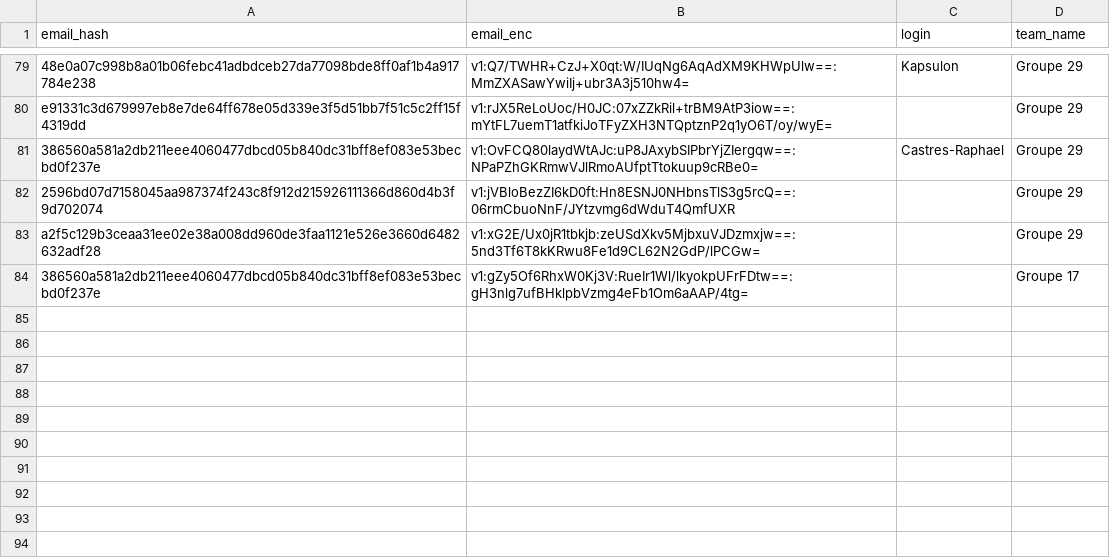
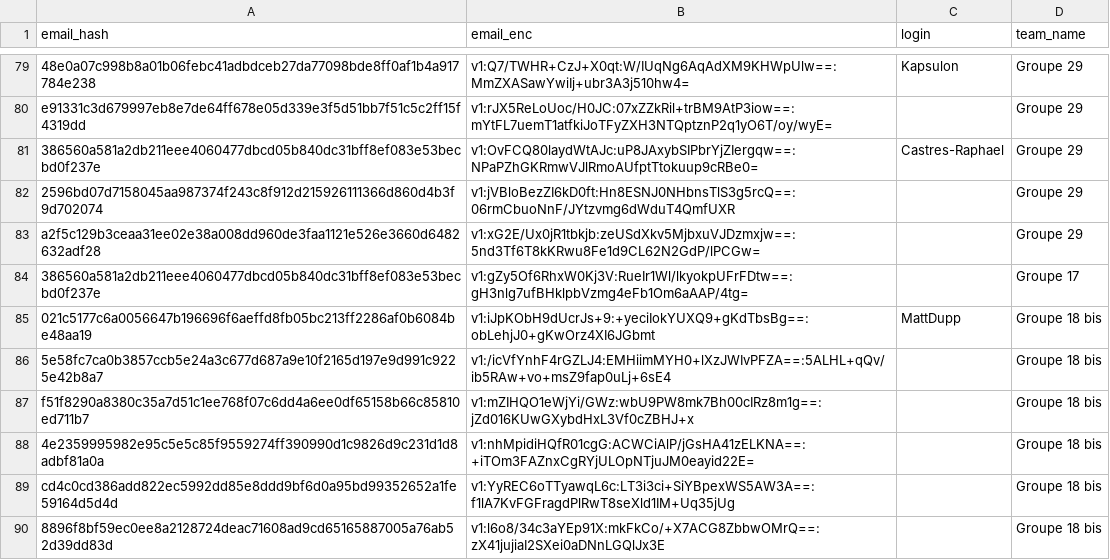
Before and after one commit to nneilime/Hackaton-IA4Impact, a CSV file: participants.csv, drawn as a sheet; only a part is shown, gaps mark what is left out.

Commit message:
teams: création de groupe-18-bis

```diff
--- a/participants.csv
+++ b/participants.csv
@@ -84 +84,7 @@ a2f5c129b3ceaa31ee02e38a008dd960de3faa1121e526e3660d6482632adf28,v1:xG2E/Ux0jR1t
 386560a581a2db211eee4060477dbcd05b840dc31bff8ef083e53becbd0f237e,v1:gZy5Of6RhxW0Kj3V:RueIr1Wl/lkyokpUFrFDtw==:gH3nlg7ufBHklpbVzmg4eFb1Om6aAAP/4tg=,,Groupe 17
+021c5177c6a0056647b196696f6aeffd8fb05bc213ff2286af0b6084be48aa19,v1:iJpKObH9dUcrJs+9:+yeciIokYUXQ9+gKdTbsBg==:obLehjJ0+gKwOrz4XI6JGbmt,MattDupp,Groupe 18 bis
+5e58fc7ca0b3857ccb5e24a3c677d687a9e10f2165d197e9d991c9225e42b8a7,v1:/icVfYnhF4rGZLJ4:EMHiimMYH0+lXzJWIvPFZA==:5ALHL+qQv/ib5RAw+vo+msZ9fap0uLj+6sE4,,Groupe 18 bis
+f51f8290a8380c35a7d51c1ee768f07c6dd4a6ee0df65158b66c85810ed711b7,v1:mZIHQO1eWjYi/GWz:wbU9PW8mk7Bh00cIRz8m1g==:jZd016KUwGXybdHxL3Vf0cZBHJ+x,,Groupe 18 bis
+4e2359995982e95c5e5c85f9559274ff390990d1c9826d9c231d1d8adbf81a0a,v1:nhMpidiHQfR01cgG:ACWCiAlP/jGsHA41zELKNA==:+iTOm3FAZnxCgRYjULOpNTjuJM0eayid22E=,,Groupe 18 bis
+cd4c0cd386add822ec5992dd85e8ddd9bf6d0a95bd99352652a1fe59164d5d4d,v1:YyREC6oTTyawqL6c:LT3i3ci+SiYBpexWS5AW3A==:f1lA7KvFGFragdPlRwT8seXld1IM+Uq35jUg,,Groupe 18 bis
+8896f8bf59ec0ee8a2128724deac71608ad9cd65165887005a76ab52d39dd83d,v1:l6o8/34c3aYEp91X:mkFkCo/+X7ACG8ZbbwOMrQ==:zX41jujiaI2SXei0aDNnLGQlJx3E,,Groupe 18 bis
```
Also changed, not shown: 2 other files.
